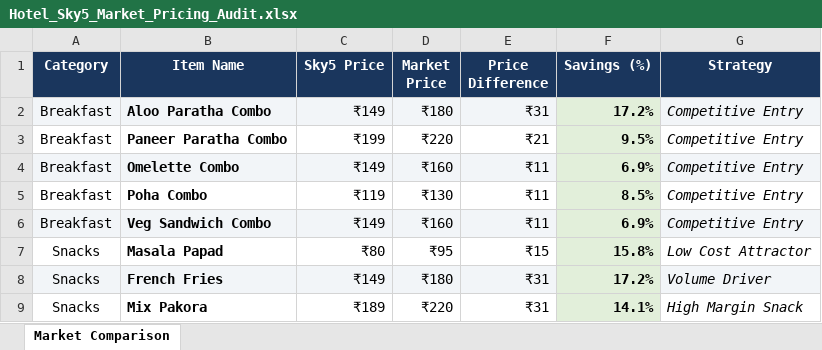
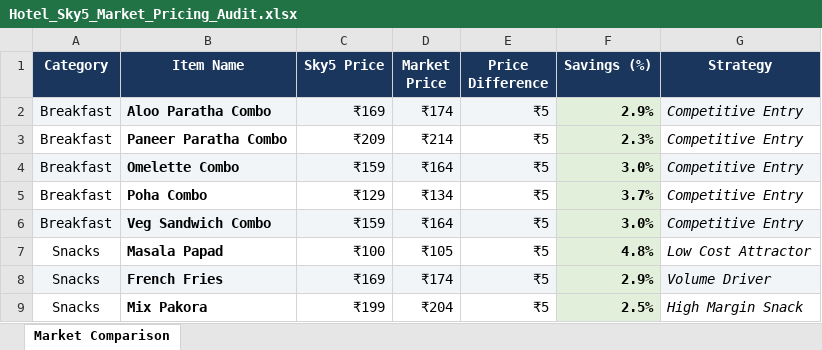
Before and after one commit to barrydeveloperindia-arch/sky_5_kitchen, an Excel workbook: Hotel_Sky5_Market_Pricing_Audit.xlsx, sheet Market Comparison, drawn as a sheet; only a part is shown; values as stored, in another font and other column widths than the file's, no borders; the diff covers the shown part only; the diff names each change by its address in the sheet, - before the commit and + after, or states it on an @@ line.

Commit message:
feat: add Boiled Eggs breakfast item, Poha peanuts choice, and synchronize all menu assets & PDFs

```diff
--- a/Hotel_Sky5_Market_Pricing_Audit.xlsx (sheet Market Comparison)
+++ b/Hotel_Sky5_Market_Pricing_Audit.xlsx (sheet Market Comparison)
-C2 (Sky5 Price): ₹149
+C2 (Sky5 Price): ₹169
-D2 (Market Price): ₹180
+D2 (Market Price): ₹174
-E2 (Price Difference): ₹31
+E2 (Price Difference): ₹5
-F2 (Savings (%)): 17.2%
+F2 (Savings (%)): 2.9%
-C3 (Sky5 Price): ₹199
+C3 (Sky5 Price): ₹209
-D3 (Market Price): ₹220
+D3 (Market Price): ₹214
-E3 (Price Difference): ₹21
+E3 (Price Difference): ₹5
-F3 (Savings (%)): 9.5%
+F3 (Savings (%)): 2.3%
-C4 (Sky5 Price): ₹149
+C4 (Sky5 Price): ₹159
-D4 (Market Price): ₹160
+D4 (Market Price): ₹164
-E4:E6 (Price Difference): ₹11
+E4:E6 (Price Difference): ₹5
-F4 (Savings (%)): 6.9%
+F4 (Savings (%)): 3.0%
-C5 (Sky5 Price): ₹119
+C5 (Sky5 Price): ₹129
-D5 (Market Price): ₹130
+D5 (Market Price): ₹134
-F5 (Savings (%)): 8.5%
+F5 (Savings (%)): 3.7%
-C6 (Sky5 Price): ₹149
+C6 (Sky5 Price): ₹159
-D6 (Market Price): ₹160
+D6 (Market Price): ₹164
-F6 (Savings (%)): 6.9%
+F6 (Savings (%)): 3.0%
-C7 (Sky5 Price): ₹80
+C7 (Sky5 Price): ₹100
-D7 (Market Price): ₹95
+D7 (Market Price): ₹105
-E7 (Price Difference): ₹15
+E7 (Price Difference): ₹5
-F7 (Savings (%)): 15.8%
+F7 (Savings (%)): 4.8%
-C8 (Sky5 Price): ₹149
+C8 (Sky5 Price): ₹169
-D8 (Market Price): ₹180
+D8 (Market Price): ₹174
-E8:E9 (Price Difference): ₹31
+E8:E9 (Price Difference): ₹5
-F8 (Savings (%)): 17.2%
+F8 (Savings (%)): 2.9%
-C9 (Sky5 Price): ₹189
+C9 (Sky5 Price): ₹199
-D9 (Market Price): ₹220
+D9 (Market Price): ₹204
-F9 (Savings (%)): 14.1%
+F9 (Savings (%)): 2.5%
```
Also changed, not shown: 12 added rows, 2 removed rows and 127 edited cells elsewhere in this sheet, 19 other files.
